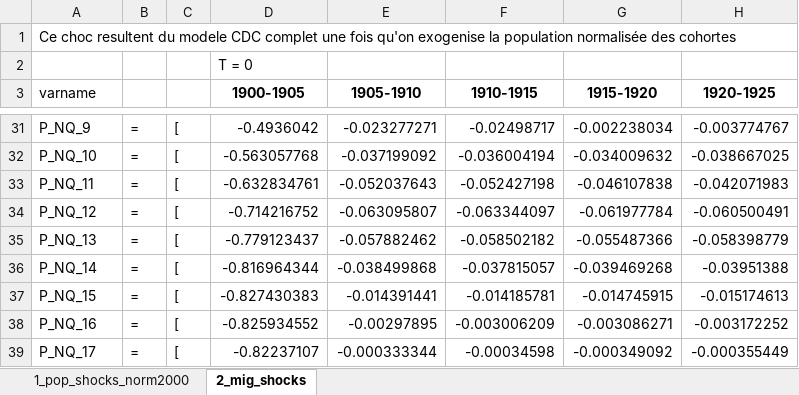
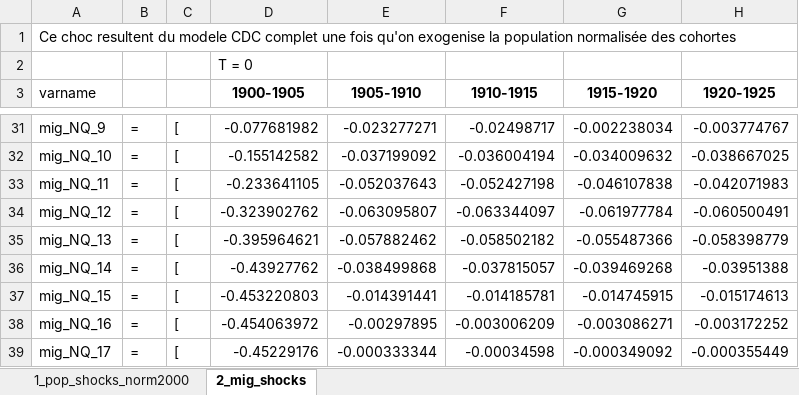
Before and after one commit to kevingenna-arch/cdc_model, an Excel workbook: all_shocks.xlsx, sheet 2_mig_shocks, drawn as a sheet; only a part is shown, gaps mark what is left out; values as stored, in another font and other column widths than the file's, no borders; the diff covers the shown part only; the diff names each change by its address in the sheet, - before the commit and + after, or states it on an @@ line.

```diff
--- a/all_shocks.xlsx (sheet 2_mig_shocks)
+++ b/all_shocks.xlsx (sheet 2_mig_shocks)
-A31 (varname): P_NQ_9
+A31 (varname): mig_NQ_9
-D31 (1900-1905): -0.4936042
+D31 (1900-1905): -0.077681982
-A32 (varname): P_NQ_10
+A32 (varname): mig_NQ_10
-D32 (1900-1905): -0.563057768
+D32 (1900-1905): -0.155142582
-A33 (varname): P_NQ_11
+A33 (varname): mig_NQ_11
-D33 (1900-1905): -0.632834761
+D33 (1900-1905): -0.233641105
-A34 (varname): P_NQ_12
+A34 (varname): mig_NQ_12
-D34 (1900-1905): -0.714216752
+D34 (1900-1905): -0.323902762
-A35 (varname): P_NQ_13
+A35 (varname): mig_NQ_13
-D35 (1900-1905): -0.779123437
+D35 (1900-1905): -0.395964621
-A36 (varname): P_NQ_14
+A36 (varname): mig_NQ_14
-D36 (1900-1905): -0.816964344
+D36 (1900-1905): -0.43927762
-A37 (varname): P_NQ_15
+A37 (varname): mig_NQ_15
-D37 (1900-1905): -0.827430383
+D37 (1900-1905): -0.453220803
-A38 (varname): P_NQ_16
+A38 (varname): mig_NQ_16
-D38 (1900-1905): -0.825934552
+D38 (1900-1905): -0.454063972
-A39 (varname): P_NQ_17
+A39 (varname): mig_NQ_17
-D39 (1900-1905): -0.82237107
+D39 (1900-1905): -0.45229176
```
Also changed, not shown: 30 edited cells elsewhere in this sheet, mig_shocks.xlsx, 2 other files.
